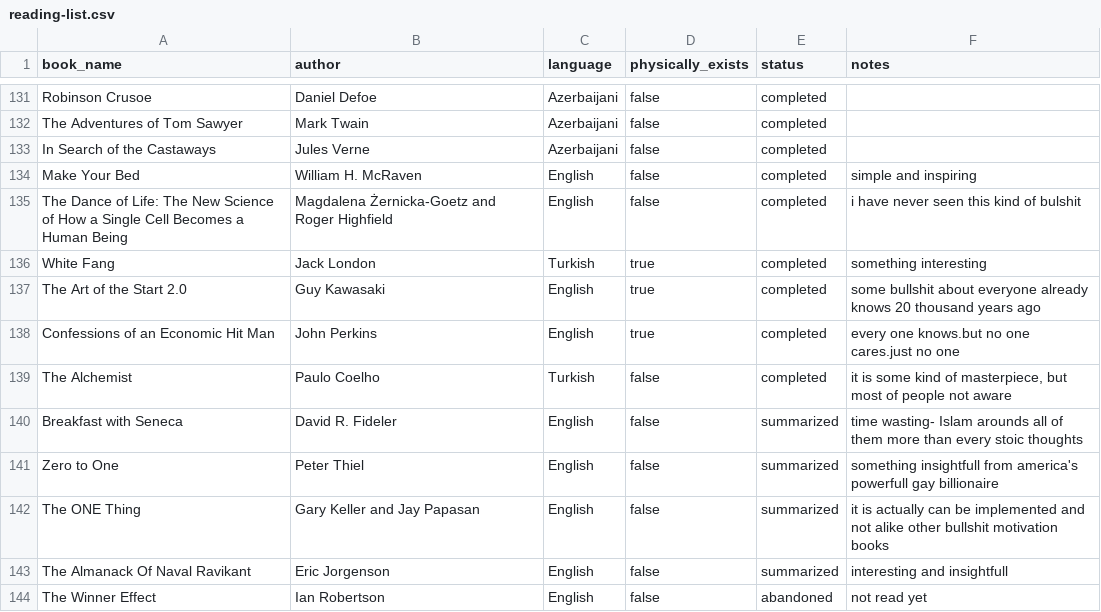
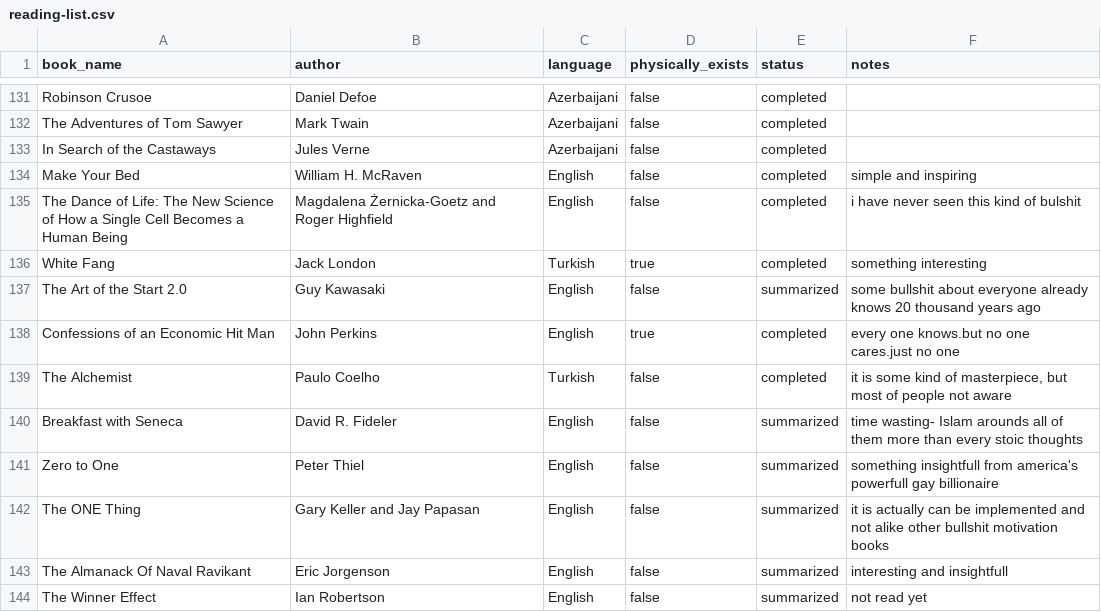
Before and after one commit to scraper-bots/works_az, a CSV file: reading-list.csv, drawn as a sheet; only a part is shown, gaps mark what is left out.

Commit message:
Update reading-list.csv

```diff
--- a/reading-list.csv
+++ b/reading-list.csv
@@ -136,3 +136,3 @@ The Dance of Life: The New Science of How a Single Cell Becomes a Human Being,Ma
 White Fang,Jack London,Turkish,true,completed,something interesting
-The Art of the Start 2.0,Guy Kawasaki,English,true,completed,some bullshit about everyone already knows 20 thousand years ago
+The Art of the Start 2.0,Guy Kawasaki,English,false,summarized,some bullshit about everyone already knows 20 thousand years ago
 Confessions of an Economic Hit Man,John Perkins,English,true,completed,every one knows.but no one cares.just no one
@@ -143,2 +143,2 @@ The ONE Thing,Gary Keller and Jay Papasan,English,false,summarized,it is actuall
 The Almanack Of Naval Ravikant,Eric Jorgenson,English,false,summarized,interesting and insightfull
-The Winner Effect,Ian Robertson,English,false,abandoned,not read yet
+The Winner Effect,Ian Robertson,English,false,summarized,not read yet
```
